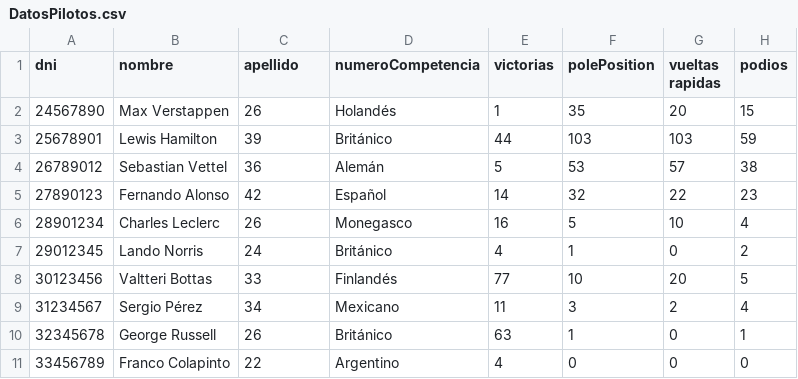
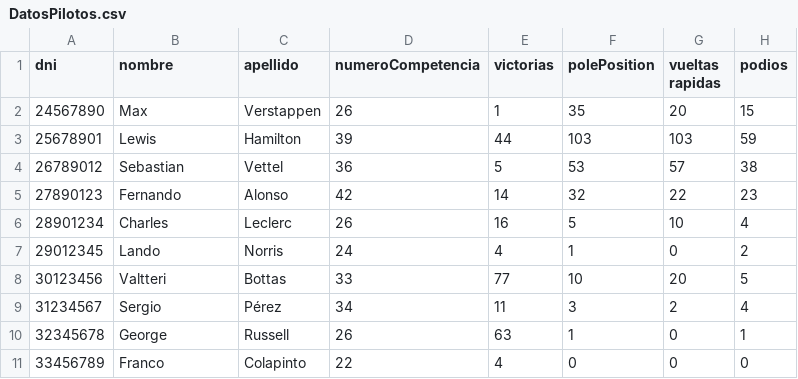
Before and after one commit to mariadlavich13/TallerPoo2025, a CSV file: tallerpoo/Datos/DatosPilotos.csv, drawn as a sheet; only a part is shown; the diff covers the shown part only.

Commit message:
cambios por error al escribir los datos

```diff
--- a/tallerpoo/Datos/DatosPilotos.csv
+++ b/tallerpoo/Datos/DatosPilotos.csv
@@ -1,11 +1,11 @@
  dni, nombre, apellido, numeroCompetencia, victorias, polePosition, vueltas rapidas, podios
-24567890, Max Verstappen, 26, Holandés, 1, 35, 20, 15
-25678901, Lewis Hamilton, 39, Británico, 44, 103, 103, 59
-26789012, Sebastian Vettel, 36, Alemán, 5, 53, 57, 38
-27890123, Fernando Alonso, 42, Español, 14, 32, 22, 23
-28901234, Charles Leclerc, 26, Monegasco, 16, 5, 10, 4
-29012345, Lando Norris, 24, Británico, 4, 1, 0, 2
-30123456, Valtteri Bottas, 33, Finlandés, 77, 10, 20, 5
-31234567, Sergio Pérez, 34, Mexicano, 11, 3, 2, 4
-32345678, George Russell, 26, Británico, 63, 1, 0, 1
-33456789, Franco Colapinto, 22, Argentino, 4, 0, 0, 0
+24567890, Max, Verstappen, 26, 1, 35, 20, 15
+25678901, Lewis, Hamilton, 39, 44, 103, 103, 59
+26789012, Sebastian, Vettel, 36, 5, 53, 57, 38
+27890123, Fernando, Alonso, 42, 14, 32, 22, 23
+28901234, Charles, Leclerc, 26, 16, 5, 10, 4
+29012345, Lando, Norris, 24, 4, 1, 0, 2
+30123456, Valtteri, Bottas, 33, 77, 10, 20, 5
+31234567, Sergio, Pérez, 34, 11, 3, 2, 4
+32345678, George, Russell, 26, 63, 1, 0, 1
+33456789, Franco, Colapinto, 22, 4, 0, 0, 0
```
Also changed, not shown: 30 edited cells elsewhere in this file.
